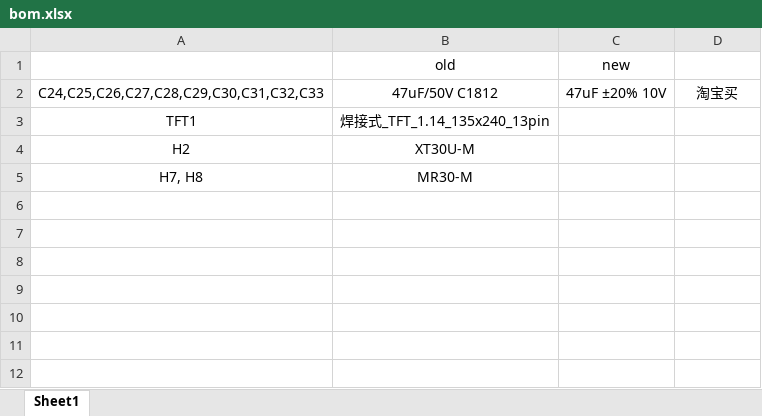
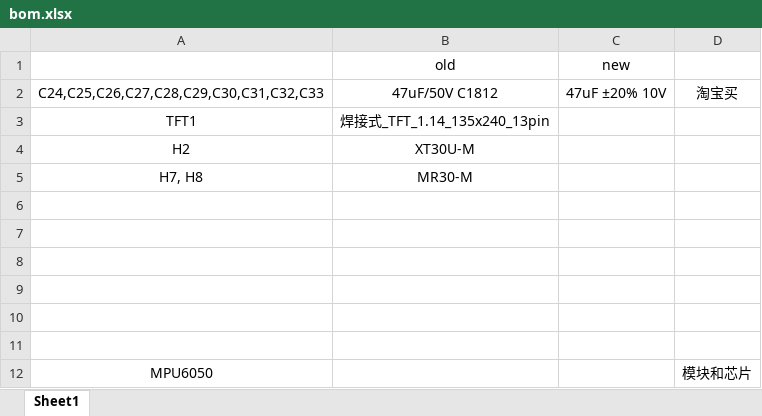
Before and after one commit to MoonGrt/Wheel_Robot, an Excel workbook: Hardware/bom.xlsx, sheet Sheet1, drawn as a sheet; values as stored, in another font and other column widths than the file's, no borders; the diff names each change by its address in the sheet, - before the commit and + after, or states it on an @@ line.

Commit message:
update

```diff
--- a/Hardware/bom.xlsx (sheet Sheet1)
+++ b/Hardware/bom.xlsx (sheet Sheet1)
+row 6: (empty)
+row 7: (empty)
+row 8: (empty)
+row 9: (empty)
+row 10: (empty)
+row 11: (empty)
+row 12: MPU6050 |  |  | 模块和芯片
```
